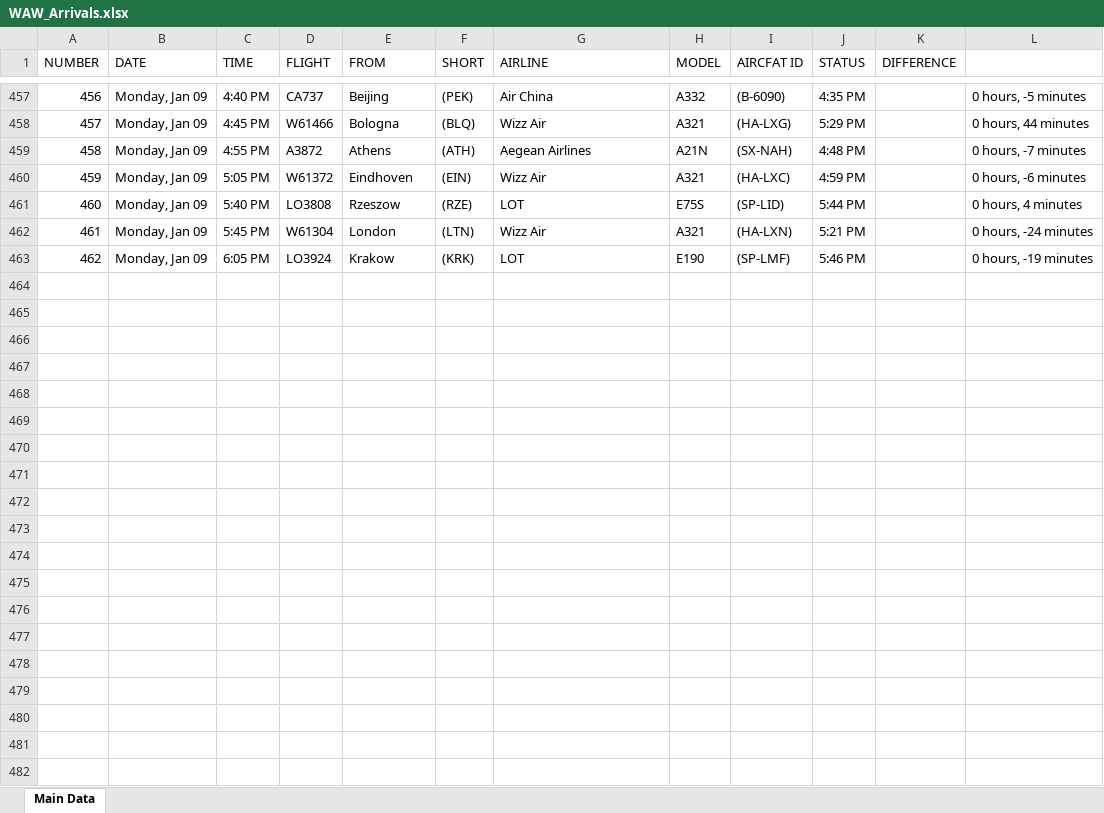
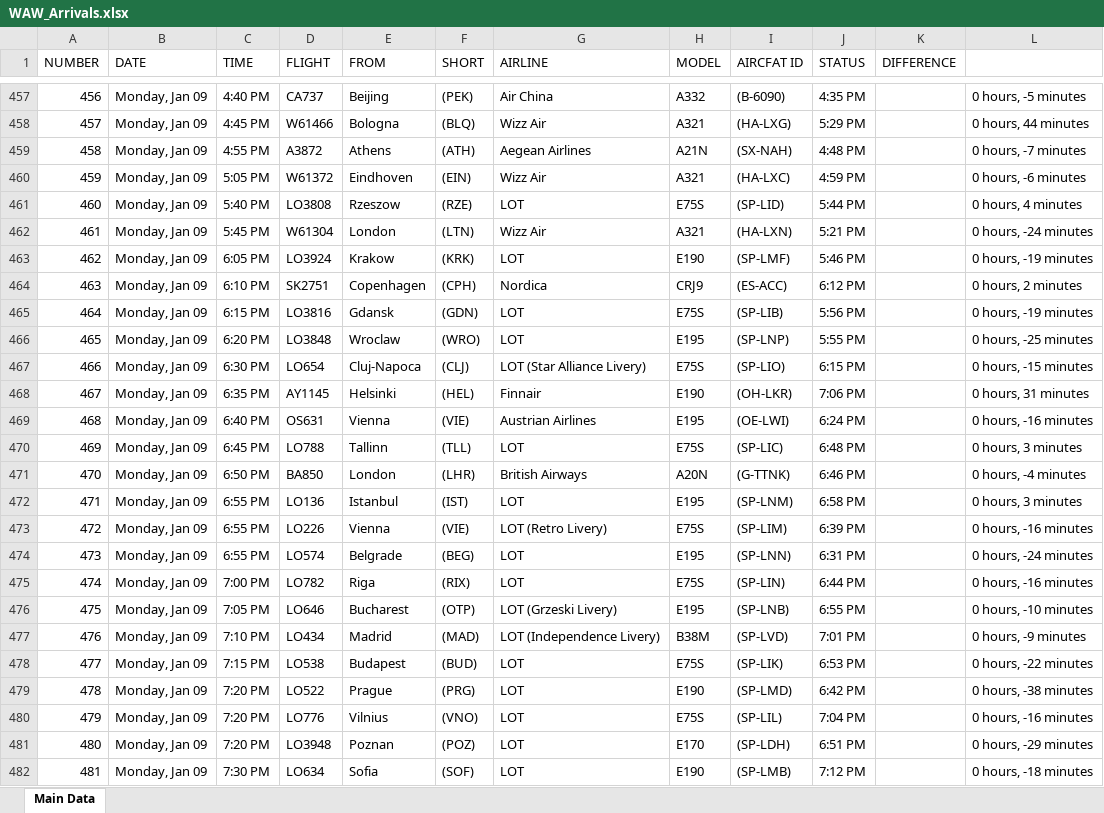
Before and after one commit to Kurczaczek21/Polish-Airport-Databse, an Excel workbook: DataBase/WAW_Arrivals.xlsx, sheet Main Data, drawn as a sheet; only a part is shown, gaps mark what is left out; values as stored, in another font and other column widths than the file's, no borders; the diff covers the shown part only; the diff names each change by its address in the sheet, - before the commit and + after, or states it on an @@ line.

Commit message:
SLEEP + DATA

```diff
--- a/DataBase/WAW_Arrivals.xlsx (sheet Main Data)
+++ b/DataBase/WAW_Arrivals.xlsx (sheet Main Data)
+row 464: 463 | Monday, Jan 09 | 6:10 PM | SK2751 | Copenhagen | (CPH) | Nordica | CRJ9 | (ES-ACC) | 6:12 PM |  | 0 hours, 2 minutes
+row 465: 464 | Monday, Jan 09 | 6:15 PM | LO3816 | Gdansk | (GDN) | LOT | E75S | (SP-LIB) | 5:56 PM |  | 0 hours, -19 minutes
+row 466: 465 | Monday, Jan 09 | 6:20 PM | LO3848 | Wroclaw | (WRO) | LOT | E195 | (SP-LNP) | 5:55 PM |  | 0 hours, -25 minutes
+row 467: 466 | Monday, Jan 09 | 6:30 PM | LO654 | Cluj-Napoca | (CLJ) | LOT (Star Alliance Livery) | E75S | (SP-LIO) | 6:15 PM |  | 0 hours, -15 minutes
+row 468: 467 | Monday, Jan 09 | 6:35 PM | AY1145 | Helsinki | (HEL) | Finnair | E190 | (OH-LKR) | 7:06 PM |  | 0 hours, 31 minutes
+row 469: 468 | Monday, Jan 09 | 6:40 PM | OS631 | Vienna | (VIE) | Austrian Airlines | E195 | (OE-LWI) | 6:24 PM |  | 0 hours, -16 minutes
+row 470: 469 | Monday, Jan 09 | 6:45 PM | LO788 | Tallinn | (TLL) | LOT | E75S | (SP-LIC) | 6:48 PM |  | 0 hours, 3 minutes
+row 471: 470 | Monday, Jan 09 | 6:50 PM | BA850 | London | (LHR) | British Airways | A20N | (G-TTNK) | 6:46 PM |  | 0 hours, -4 minutes
+row 472: 471 | Monday, Jan 09 | 6:55 PM | LO136 | Istanbul | (IST) | LOT | E195 | (SP-LNM) | 6:58 PM |  | 0 hours, 3 minutes
+row 473: 472 | Monday, Jan 09 | 6:55 PM | LO226 | Vienna | (VIE) | LOT (Retro Livery) | E75S | (SP-LIM) | 6:39 PM |  | 0 hours, -16 minutes
+row 474: 473 | Monday, Jan 09 | 6:55 PM | LO574 | Belgrade | (BEG) | LOT | E195 | (SP-LNN) | 6:31 PM |  | 0 hours, -24 minutes
+row 475: 474 | Monday, Jan 09 | 7:00 PM | LO782 | Riga | (RIX) | LOT | E75S | (SP-LIN) | 6:44 PM |  | 0 hours, -16 minutes
+row 476: 475 | Monday, Jan 09 | 7:05 PM | LO646 | Bucharest | (OTP) | LOT (Grzeski Livery) | E195 | (SP-LNB) | 6:55 PM |  | 0 hours, -10 minutes
+row 477: 476 | Monday, Jan 09 | 7:10 PM | LO434 | Madrid | (MAD) | LOT (Independence Livery) | B38M | (SP-LVD) | 7:01 PM |  | 0 hours, -9 minutes
+row 478: 477 | Monday, Jan 09 | 7:15 PM | LO538 | Budapest | (BUD) | LOT | E75S | (SP-LIK) | 6:53 PM |  | 0 hours, -22 minutes
+row 479: 478 | Monday, Jan 09 | 7:20 PM | LO522 | Prague | (PRG) | LOT | E190 | (SP-LMD) | 6:42 PM |  | 0 hours, -38 minutes
+row 480: 479 | Monday, Jan 09 | 7:20 PM | LO776 | Vilnius | (VNO) | LOT | E75S | (SP-LIL) | 7:04 PM |  | 0 hours, -16 minutes
+row 481: 480 | Monday, Jan 09 | 7:20 PM | LO3948 | Poznan | (POZ) | LOT | E170 | (SP-LDH) | 6:51 PM |  | 0 hours, -29 minutes
+row 482: 481 | Monday, Jan 09 | 7:30 PM | LO634 | Sofia | (SOF) | LOT | E190 | (SP-LMB) | 7:12 PM |  | 0 hours, -18 minutes
```
Also changed, not shown: 44 added rows elsewhere in this sheet, DataBase/GDN_Arrivals.xlsx, DataBase/GDN_Departures.xlsx, 31 other files.
